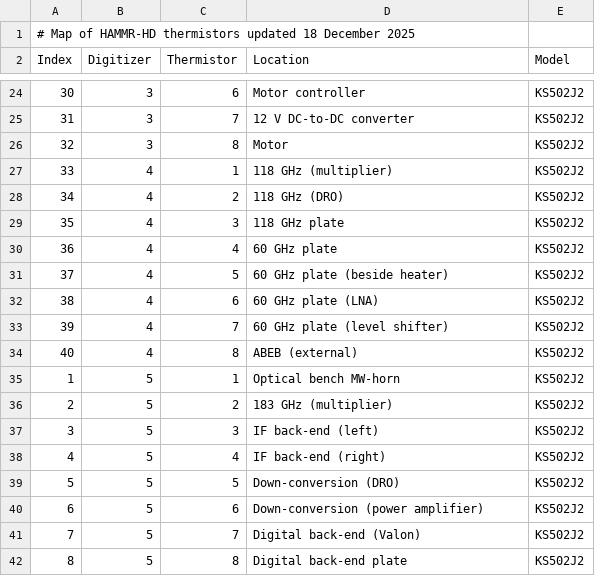
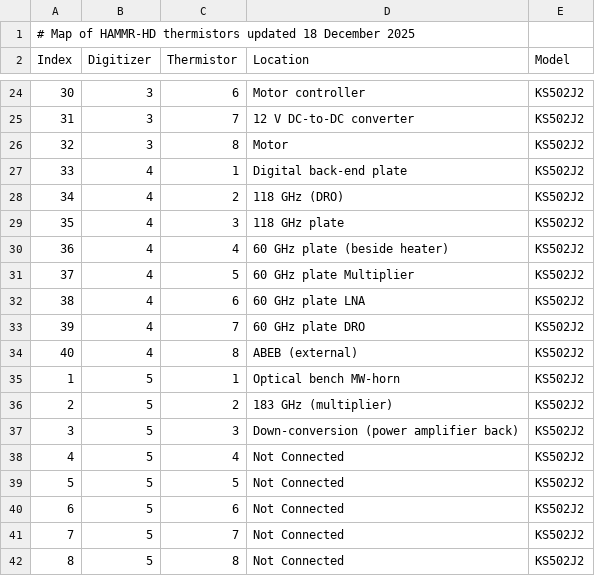
Before and after one commit to agwhitney/DataSystemPy3, a CSV file: config/thermistors.csv, drawn as a sheet; only a part is shown, gaps mark what is left out; the diff names each change by its address in the sheet, - before the commit and + after, or states it on an @@ line.

Commit message:
Update thermistors.csv with new descriptions
Updated according to the latest changes, will need to update more later.

```diff
--- a/config/thermistors.csv
+++ b/config/thermistors.csv
-D27 (Location): 118 GHz (multiplier)
+D27 (Location): Digital back-end plate
-D30 (Location): 60 GHz plate
+D30 (Location): 60 GHz plate (beside heater)
-D31 (Location): 60 GHz plate (beside heater)
+D31 (Location): 60 GHz plate Multiplier
-D32 (Location): 60 GHz plate (LNA)
+D32 (Location): 60 GHz plate LNA
-D33 (Location): 60 GHz plate (level shifter)
+D33 (Location): 60 GHz plate DRO
-D37 (Location): IF back-end (left)
+D37 (Location): Down-conversion (power amplifier back)
-D38 (Location): IF back-end (right)
+D38 (Location): Not Connected
-D39 (Location): Down-conversion (DRO)
+D39 (Location): Not Connected
-D40 (Location): Down-conversion (power amplifier)
+D40 (Location): Not Connected
-D41 (Location): Digital back-end (Valon)
+D41 (Location): Not Connected
-D42 (Location): Digital back-end plate
+D42 (Location): Not Connected
```
